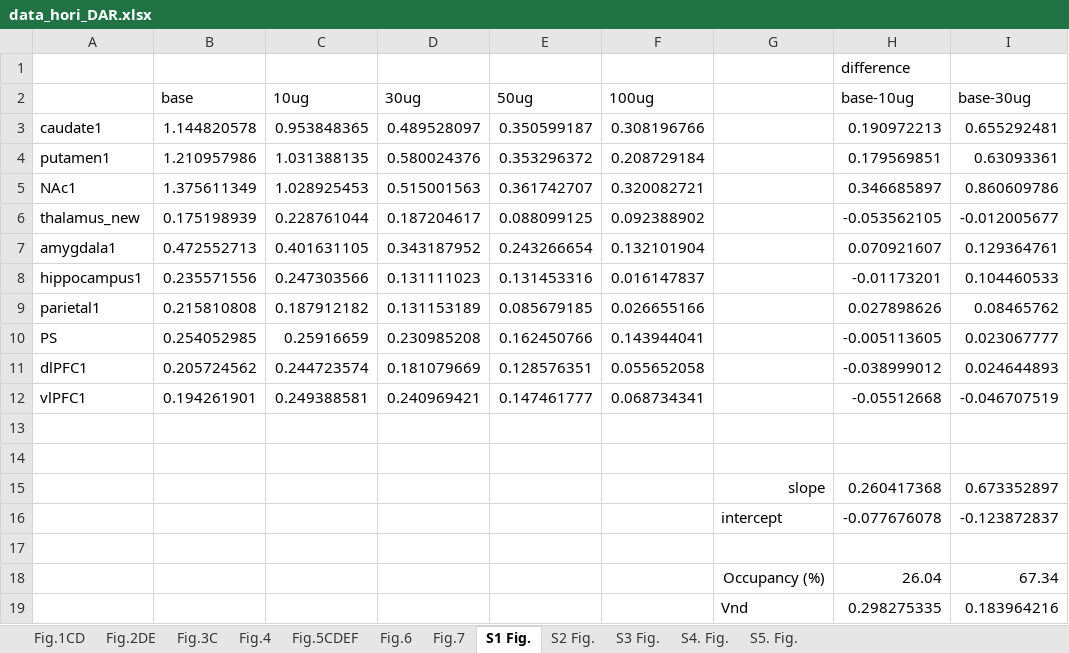
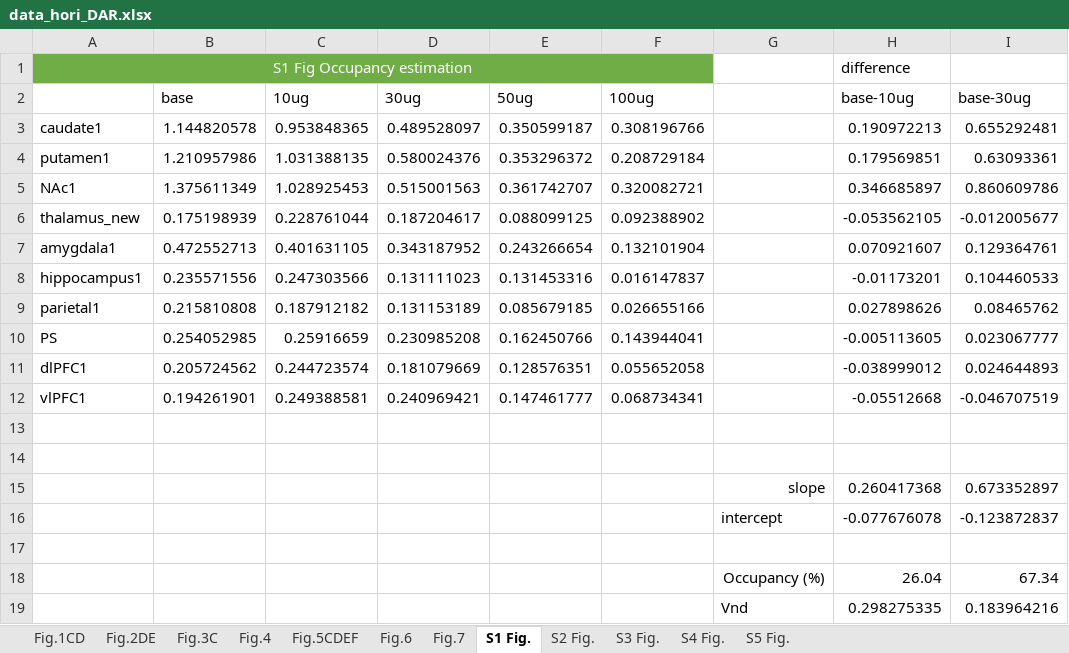
Before and after one commit to minamimoto-lab/2021-Hori-DAR, an Excel workbook: data/data_hori_DAR.xlsx, sheet S1 Fig., drawn as a sheet; only a part is shown; values as stored, in another font and other column widths than the file's, no borders; charts and pictures not drawn; the diff names each change by its address in the sheet, - before the commit and + after, or states it on an @@ line.

Commit message:
update_data

```diff
--- a/data/data_hori_DAR.xlsx (sheet S1 Fig.)
+++ b/data/data_hori_DAR.xlsx (sheet S1 Fig.)
-sheet tab: S4. Fig.
+sheet tab: S4 Fig.
-sheet tab: S5. Fig.
+sheet tab: S5 Fig.
-A1: (empty)
+A1: S1 Fig Occupancy estimation
-A1:F1 fill: none
+A1:F1 fill: #70AD47
+A1:F1 merged
```
Also changed, not shown: sheet S5 Fig., charts or pictures.
